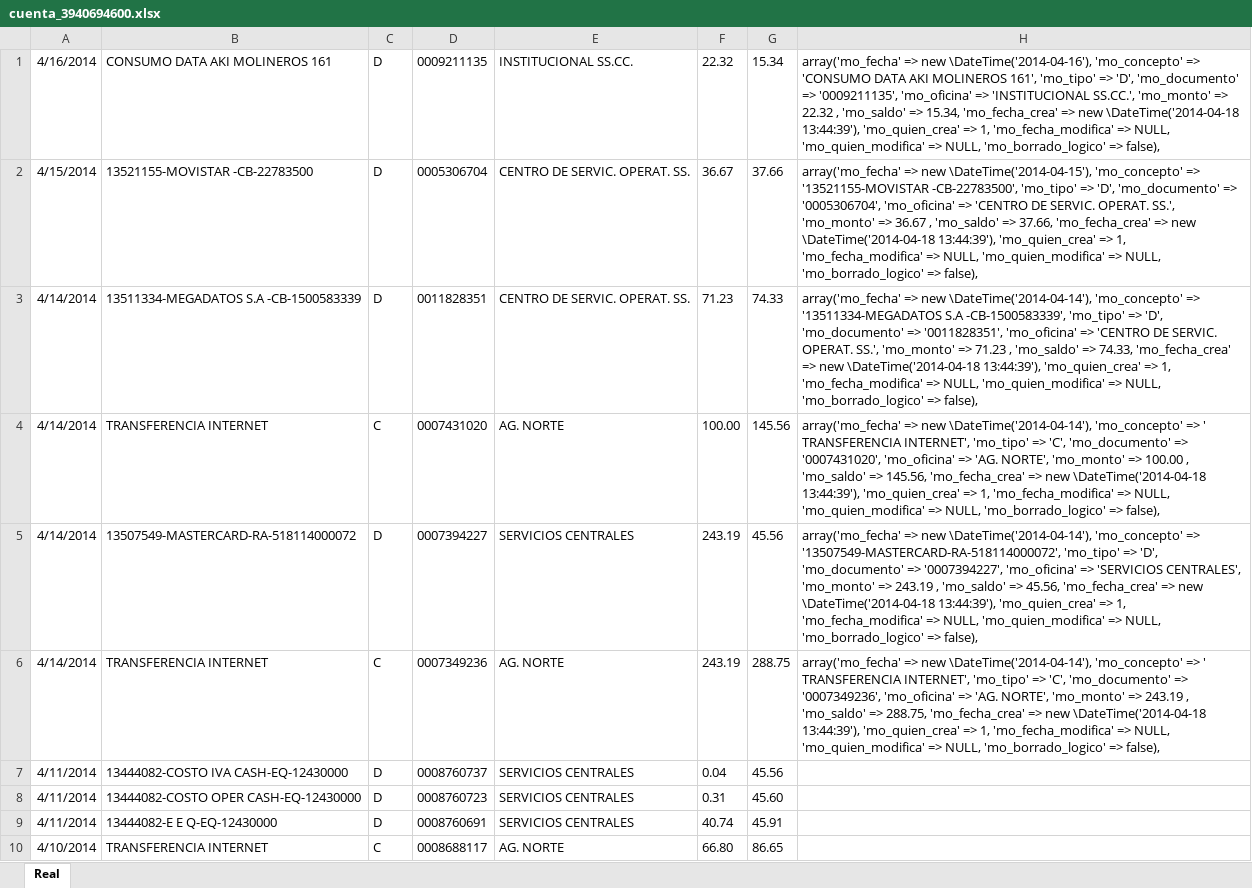
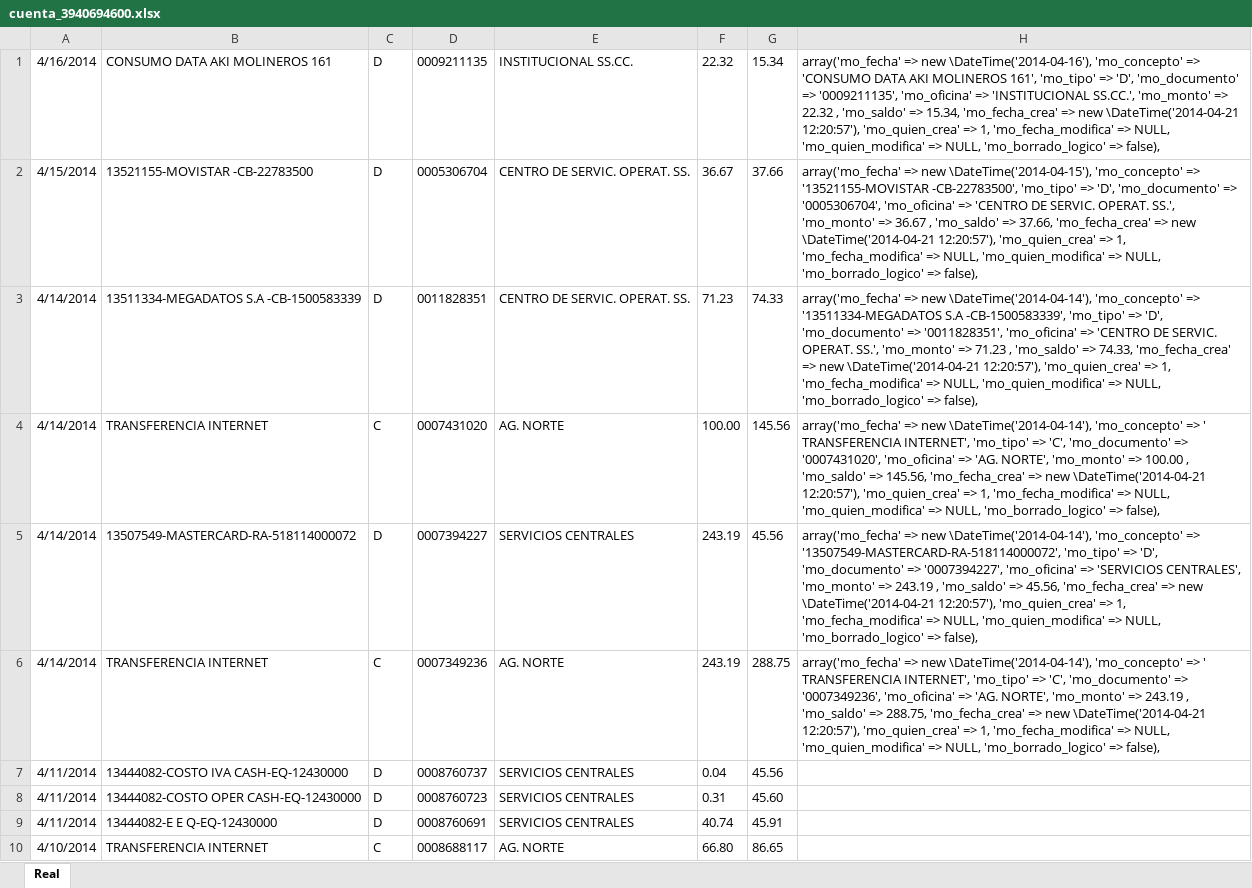
Before and after one commit to def3980/dml2, an Excel workbook: backup/cuenta_3940694600.xlsx, sheet Real, drawn as a sheet; only a part is shown; values as stored, in another font and other column widths than the file's, no borders; the diff names each change by its address in the sheet, - before the commit and + after, or states it on an @@ line.

```diff
--- a/backup/cuenta_3940694600.xlsx (sheet Real)
+++ b/backup/cuenta_3940694600.xlsx (sheet Real)
-H1: …=> new \DateTime('2014-04-18 13:44:39'), 'mo_quien_crea' =>…
+H1: …=> new \DateTime('2014-04-21 12:20:57'), 'mo_quien_crea' =>…
-H2: …=> new \DateTime('2014-04-18 13:44:39'), 'mo_quien_crea' =>…
+H2: …=> new \DateTime('2014-04-21 12:20:57'), 'mo_quien_crea' =>…
-H3: …=> new \DateTime('2014-04-18 13:44:39'), 'mo_quien_crea' =>…
+H3: …=> new \DateTime('2014-04-21 12:20:57'), 'mo_quien_crea' =>…
-H4: …=> new \DateTime('2014-04-18 13:44:39'), 'mo_quien_crea' =>…
+H4: …=> new \DateTime('2014-04-21 12:20:57'), 'mo_quien_crea' =>…
-H5: …=> new \DateTime('2014-04-18 13:44:39'), 'mo_quien_crea' =>…
+H5: …=> new \DateTime('2014-04-21 12:20:57'), 'mo_quien_crea' =>…
-H6: …=> new \DateTime('2014-04-18 13:44:39'), 'mo_quien_crea' =>…
+H6: …=> new \DateTime('2014-04-21 12:20:57'), 'mo_quien_crea' =>…
```
Also changed, not shown: backup/cuenta_2200555126.xlsx, backup/cuenta_2200555154.xlsx, 3 other files.
